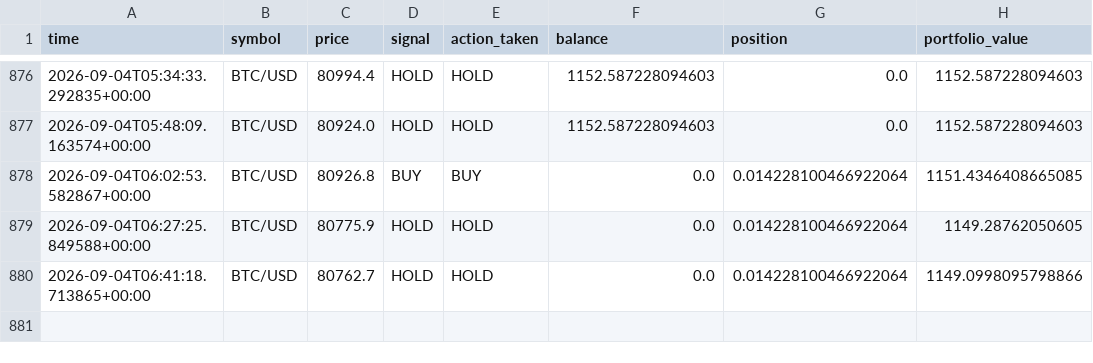
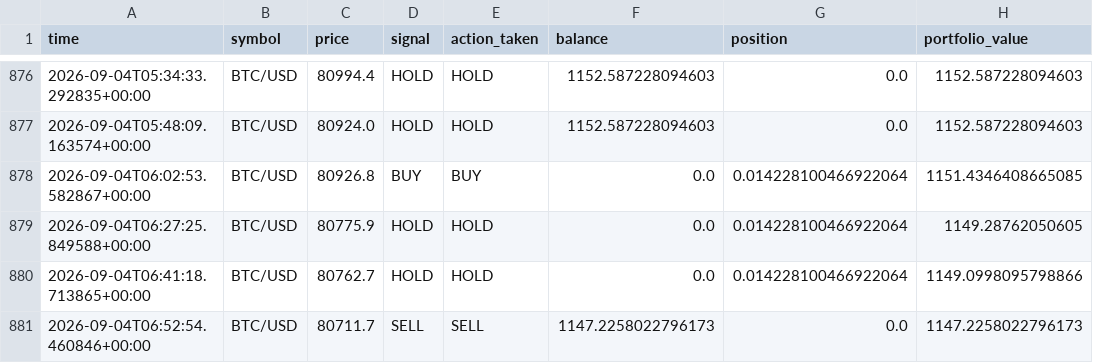
Before and after one commit to rjudd250/Crypto-paper-bot, a CSV file: data/trade_log.csv, drawn as a sheet; only a part is shown, gaps mark what is left out; the diff names each change by its address in the sheet, - before the commit and + after, or states it on an @@ line.

```diff
--- a/data/trade_log.csv
+++ b/data/trade_log.csv
+row 881: 2026-09-04T06:52:54.460846+00:00 | BTC/USD | 80711.7 | SELL | SELL | 1147.2258022796173 | 0.0 | 1147.2258022796173
```
Also changed, not shown: 1 other file.
